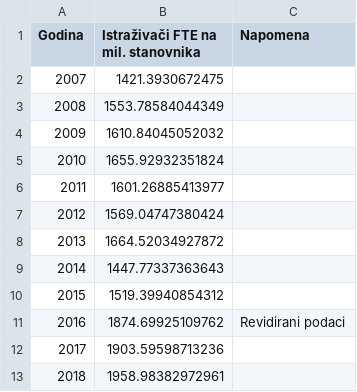
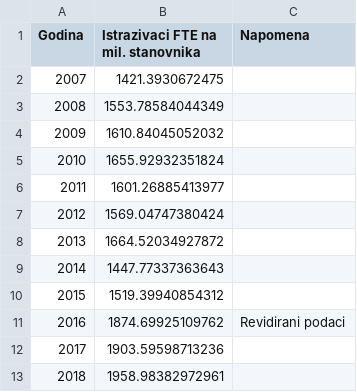
Before and after one commit to CroatianBureauOfStatistics/sdg-indicators, a CSV file: data/indicator_9-5-2.csv, drawn as a sheet.

Commit message:
Test_bez_dijakritika

```diff
--- a/data/indicator_9-5-2.csv
+++ b/data/indicator_9-5-2.csv
@@ -1,2 +1,2 @@
-Godina,Istraživači FTE na mil. stanovnika,Napomena
+Godina,Istrazivaci FTE na mil. stanovnika,Napomena
 2007,1421.3930672475,
```
